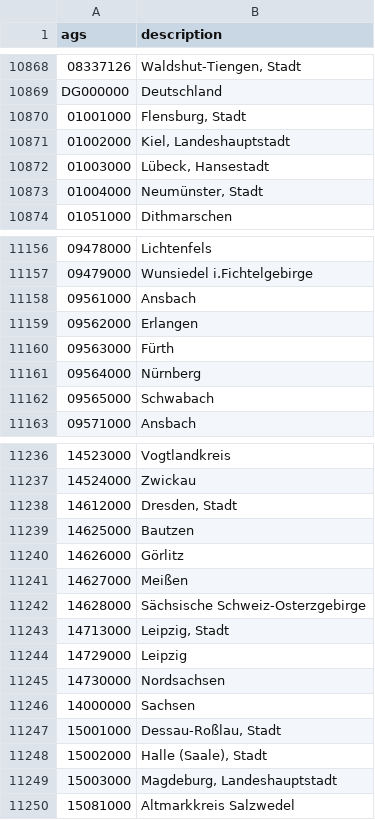
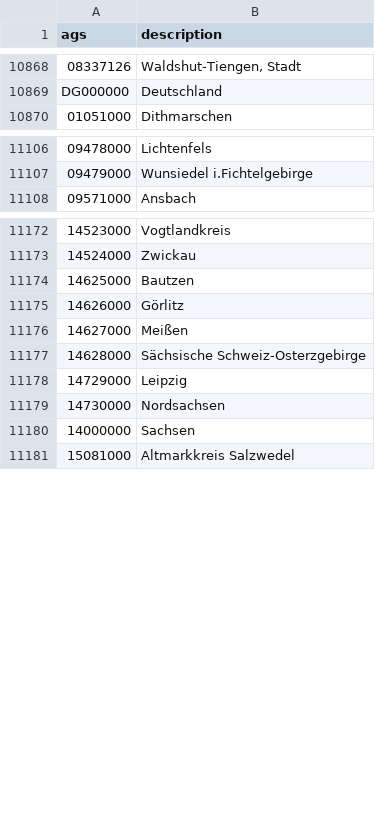
Before and after one commit to curiousleo/localzero-data-public, a CSV file: ags/master.csv, drawn as a sheet; only a part is shown, gaps mark what is left out; the diff covers the shown part only.

```diff
--- a/ags/master.csv
+++ b/ags/master.csv
@@ -10869,6 +10869,2 @@ ags,description
 "DG000000","Deutschland"
-"01001000","Flensburg, Stadt"
-"01002000","Kiel, Landeshauptstadt"
-"01003000","Lübeck, Hansestadt"
-"01004000","Neumünster, Stadt"
 "01051000","Dithmarschen"
@@ -11157,7 +11107,2 @@ ags,description
 "09479000","Wunsiedel i.Fichtelgebirge"
-"09561000","Ansbach"
-"09562000","Erlangen"
-"09563000","Fürth"
-"09564000","Nürnberg"
-"09565000","Schwabach"
 "09571000","Ansbach"
@@ -11237,3 +11173,2 @@ ags,description
 "14524000","Zwickau"
-"14612000","Dresden, Stadt"
 "14625000","Bautzen"
@@ -11242,3 +11177,2 @@ ags,description
 "14628000","Sächsische Schweiz-Osterzgebirge"
-"14713000","Leipzig, Stadt"
 "14729000","Leipzig"
@@ -11246,5 +11180,2 @@ ags,description
 "14000000","Sachsen"
-"15001000","Dessau-Roßlau, Stadt"
-"15002000","Halle (Saale), Stadt"
-"15003000","Magdeburg, Landeshauptstadt"
 "15081000","Altmarkkreis Salzwedel"
```
Also changed, not shown: 60 removed rows elsewhere in this file, 1 other file.
